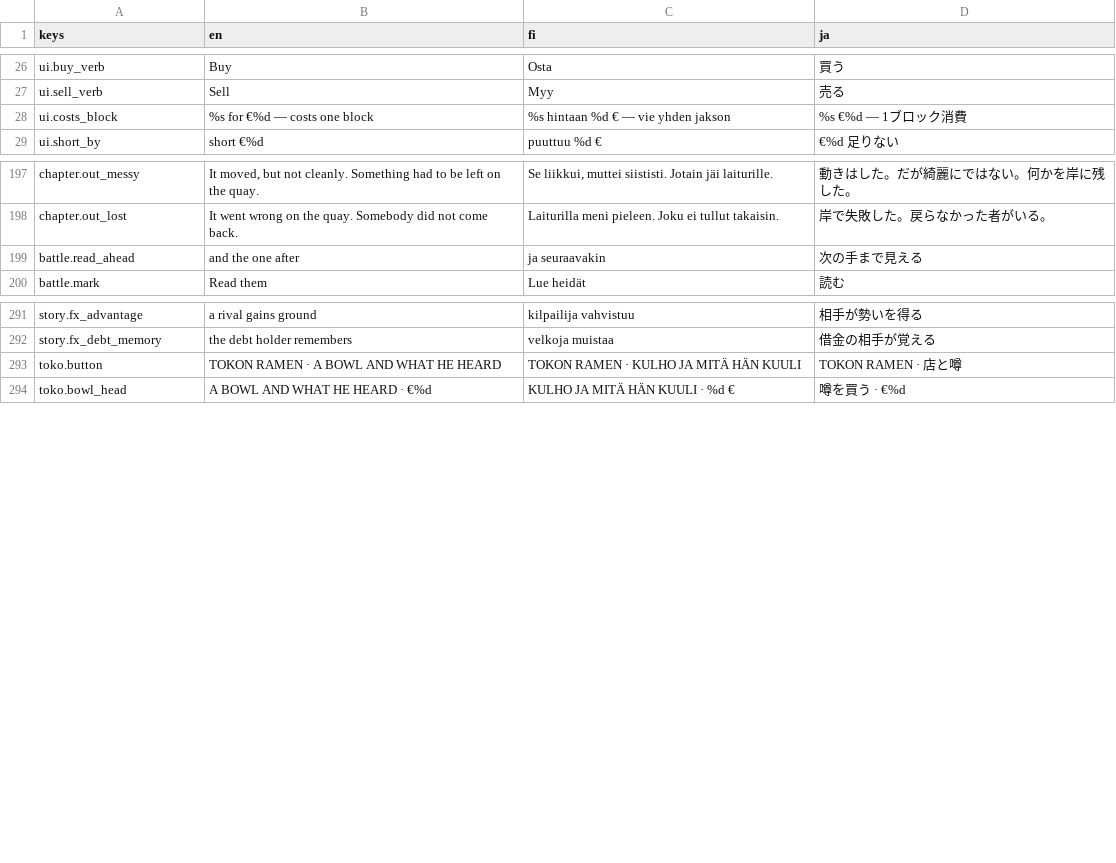
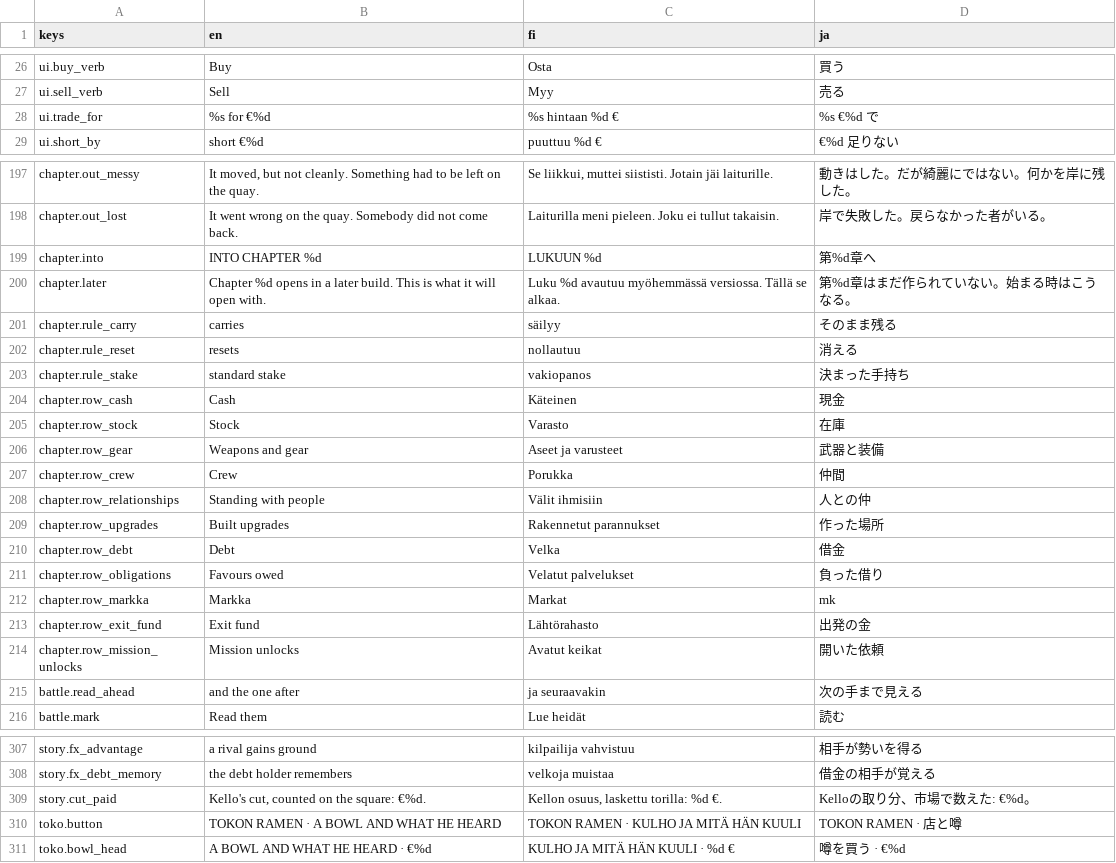
Before and after one commit to mbace1/piritori-eden, a CSV file: godot/locale/ui.csv, drawn as a sheet; only a part is shown, gaps mark what is left out; removed rows and columns are numbered as before the commit, all else as after; the diff names each change by its address in the sheet, - before the commit and + after, or states it on an @@ line.

```diff
--- a/godot/locale/ui.csv
+++ b/godot/locale/ui.csv
-row 28: ui.costs_block | %s for €%d — costs one block | %s hintaan %d € — vie yhden jakson | %s €%d — 1ブロック消費
+row 28: ui.trade_for | %s for €%d | %s hintaan %d € | %s €%d で
+row 199: chapter.into | INTO CHAPTER %d | LUKUUN %d | 第%d章へ
+row 200: chapter.later | Chapter %d opens in a later build. This is what it will open with. | Luku %d avautuu myöhemmässä versiossa. Tällä se alkaa. | 第%d章はまだ作られていない。始まる時はこうなる。
+row 201: chapter.rule_carry | carries | säilyy | そのまま残る
+row 202: chapter.rule_reset | resets | nollautuu | 消える
+row 203: chapter.rule_stake | standard stake | vakiopanos | 決まった手持ち
+row 204: chapter.row_cash | Cash | Käteinen | 現金
+row 205: chapter.row_stock | Stock | Varasto | 在庫
+row 206: chapter.row_gear | Weapons and gear | Aseet ja varusteet | 武器と装備
+row 207: chapter.row_crew | Crew | Porukka | 仲間
+row 208: chapter.row_relationships | Standing with people | Välit ihmisiin | 人との仲
+row 209: chapter.row_upgrades | Built upgrades | Rakennetut parannukset | 作った場所
+row 210: chapter.row_debt | Debt | Velka | 借金
+row 211: chapter.row_obligations | Favours owed | Velatut palvelukset | 負った借り
+row 212: chapter.row_markka | Markka | Markat | mk
+row 213: chapter.row_exit_fund | Exit fund | Lähtörahasto | 出発の金
+row 214: chapter.row_mission_unlocks | Mission unlocks | Avatut keikat | 開いた依頼
+row 309: story.cut_paid | Kello's cut, counted on the square: €%d. | Kellon osuus, laskettu torilla: %d €. | Kelloの取り分、市場で数えた: €%d。
```
Also changed, not shown: 14 other files.
